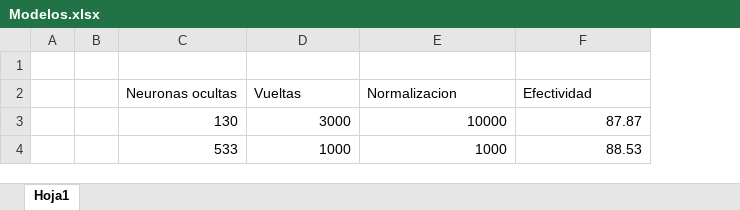
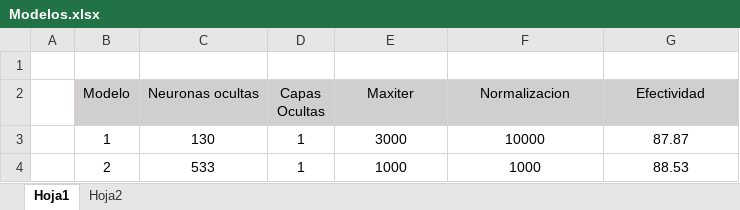
Before and after one commit to jpcifuentes16/Lab2-RedesNeuronales, an Excel workbook: Modelos.xlsx, sheet Hoja1, drawn as a sheet; values as stored, in another font and other column widths than the file's, no borders; removed rows and columns are numbered as before the commit, all else as after; the diff names each change by its address in the sheet, - before the commit and + after, or states it on an @@ line.

```diff
--- a/Modelos.xlsx (sheet Hoja1)
+++ b/Modelos.xlsx (sheet Hoja1)
+sheet tab: Hoja2
-column B, empty
+column B (Modelo), rows 3-4: 1 | 2
+column D (Capas Ocultas), rows 3-4: 1 | 1
@@ C2 fill: none → #D0CECE, alignment: left → center @@
-E2: Vueltas
+E2: Maxiter
@@ E2:G2 fill: none → #D0CECE, alignment: left → center @@
-C3:C4 alignment: right
+C3:C4 alignment: center
-E3:G4 alignment: right
+E3:G4 alignment: center
```
Also changed, not shown: 7 other files.
